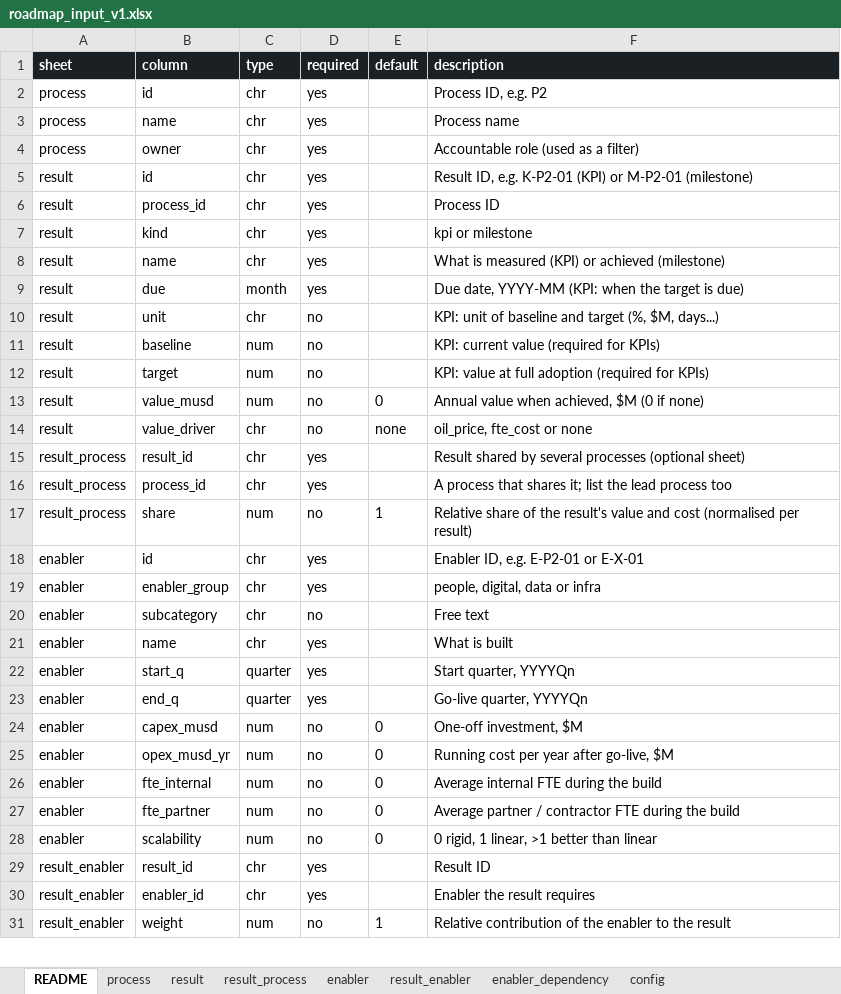
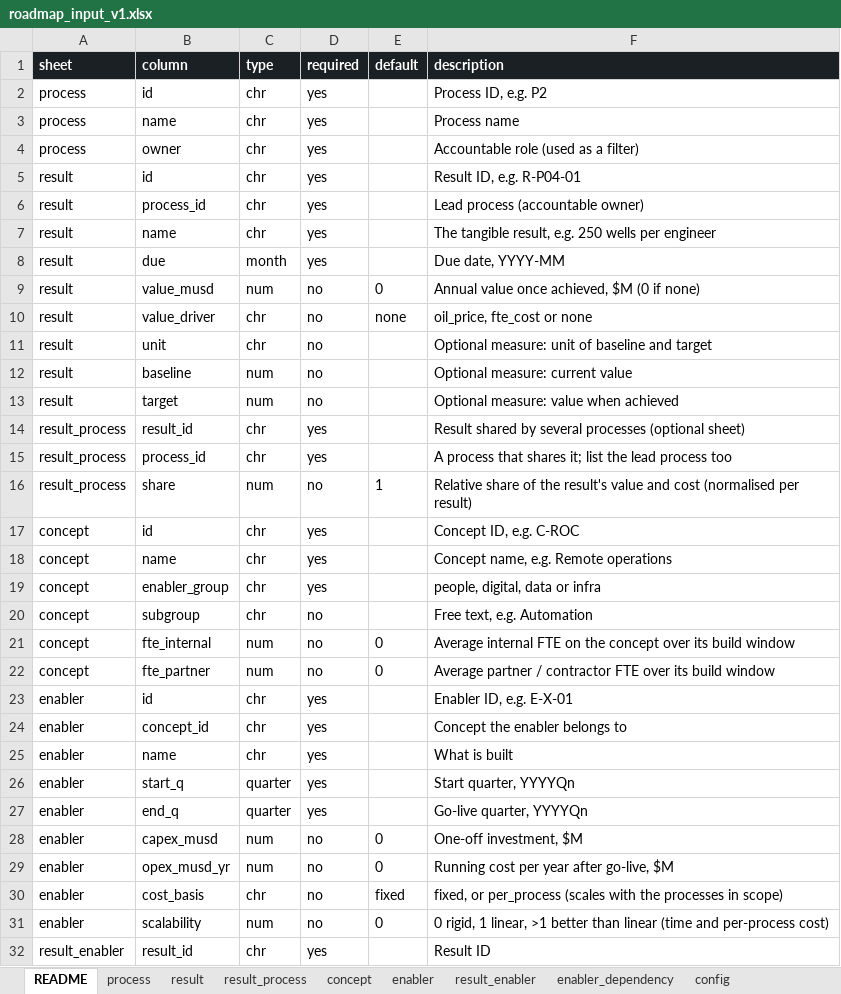
Before and after one commit to ravenroadsas/roadmap, an Excel workbook: data/roadmap_input_v1.xlsx, sheet README, drawn as a sheet; only a part is shown; the shorter side is filled out with more unchanged rows; values as stored, in another font and other column widths than the file's, no borders; removed rows and columns are numbered as before the commit, all else as after; the diff covers the shown part only; the diff names each change by its address in the sheet, - before the commit and + after, or states it on an @@ line.

```diff
--- a/data/roadmap_input_v1.xlsx (sheet README)
+++ b/data/roadmap_input_v1.xlsx (sheet README)
+sheet tab: concept
-F5 (description): Result ID, e.g. K-P2-01 (KPI) or M-P2-01 (milestone)
+F5 (description): Result ID, e.g. R-P04-01
-F6 (description): Process ID
+F6 (description): Lead process (accountable owner)
-row 7: result | kind | chr | yes |  | kpi or milestone
-F7 (description): What is measured (KPI) or achieved (milestone)
+F7 (description): The tangible result, e.g. 250 wells per engineer
-F8 (description): Due date, YYYY-MM (KPI: when the target is due)
+F8 (description): Due date, YYYY-MM
-row 10: result | unit | chr | no |  | KPI: unit of baseline and target (%, $M, days...)
-row 11: result | baseline | num | no |  | KPI: current value (required for KPIs)
-row 12: result | target | num | no |  | KPI: value at full adoption (required for KPIs)
-F9 (description): Annual value when achieved, $M (0 if none)
+F9 (description): Annual value once achieved, $M (0 if none)
+row 11: result | unit | chr | no |  | Optional measure: unit of baseline and target
+row 12: result | baseline | num | no |  | Optional measure: current value
+row 13: result | target | num | no |  | Optional measure: value when achieved
+row 17: concept | id | chr | yes |  | Concept ID, e.g. C-ROC
+row 18: concept | name | chr | yes |  | Concept name, e.g. Remote operations
+row 19: concept | enabler_group | chr | yes |  | people, digital, data or infra
+row 20: concept | subgroup | chr | no |  | Free text, e.g. Automation
+row 21: concept | fte_internal | num | no | 0 | Average internal FTE on the concept over its build window
+row 22: concept | fte_partner | num | no | 0 | Average partner / contractor FTE over its build window
-F23 (description): Enabler ID, e.g. E-P2-01 or E-X-01
+F23 (description): Enabler ID, e.g. E-X-01
-B24 (column): enabler_group
+B24 (column): concept_id
-F24 (description): people, digital, data or infra
+F24 (description): Concept the enabler belongs to
-row 20: enabler | subcategory | chr | no |  | Free text
-row 26: enabler | fte_internal | num | no | 0 | Average internal FTE during the build
-B30 (column): fte_partner
+B30 (column): cost_basis
-C30 (type): num
+C30 (type): chr
-E30 (default): 0
+E30 (default): fixed
-F30 (description): Average partner / contractor FTE during the build
+F30 (description): fixed, or per_process (scales with the processes in scope)
-F31 (description): …than linear
+F31 (description): …than linear (time and per-process cost)
```
Also changed, not shown: 4 edited cells elsewhere in this sheet, sheet config, sheet enabler, sheet result, sheet result_process, inst/extdata/roadmap_input.xlsx, inst/extdata/roadmap_input_template.xlsx, 44 other files.
